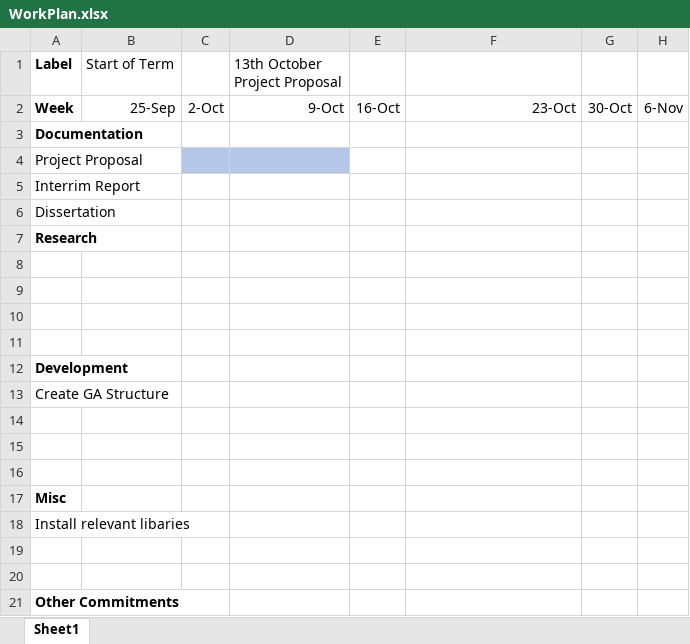
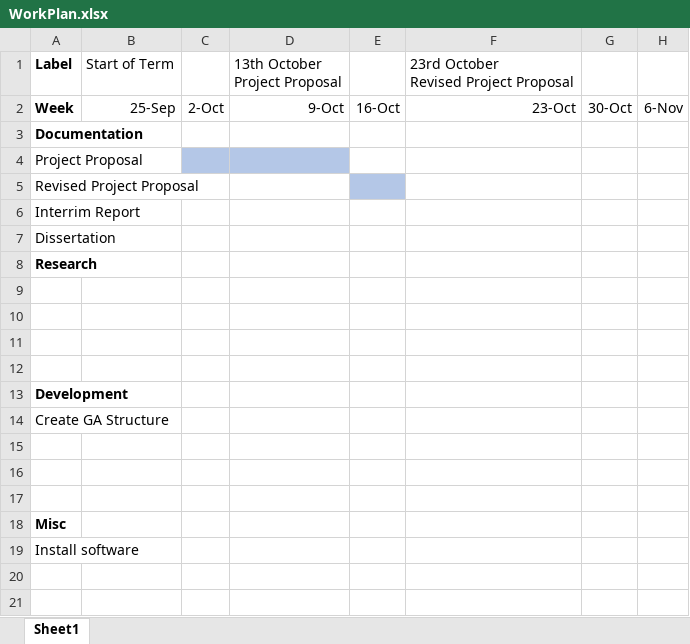
Before and after one commit to Kuldr/G53IDS-EA-Pokemon-Team-Building, an Excel workbook: Documentation/WorkPlan.xlsx, sheet Sheet1, drawn as a sheet; only a part is shown; the shorter side is filled out with more unchanged rows; values as stored, in another font and other column widths than the file's, no borders; addresses are those after the commit; rows hold the shown columns only; ↵ is a line break in a cell; the diff names each change by its address in the sheet, - before the commit and + after, or states it on an @@ line.

Commit message:
Added more to work plan

```diff
--- a/Documentation/WorkPlan.xlsx (sheet Sheet1)
+++ b/Documentation/WorkPlan.xlsx (sheet Sheet1)
-F1: (empty)
+F1: 23rd October ↵ Revised Project Proposal
+row 5: Revised Project Proposal
-A19: Install relevant libaries
+A19: Install software
```
Also changed, not shown: 6 other files.
